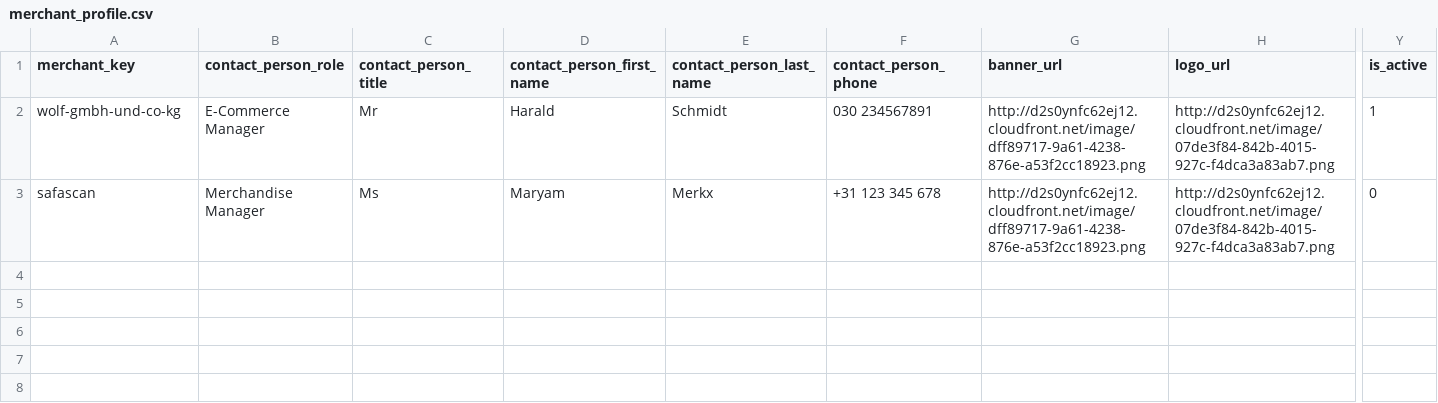
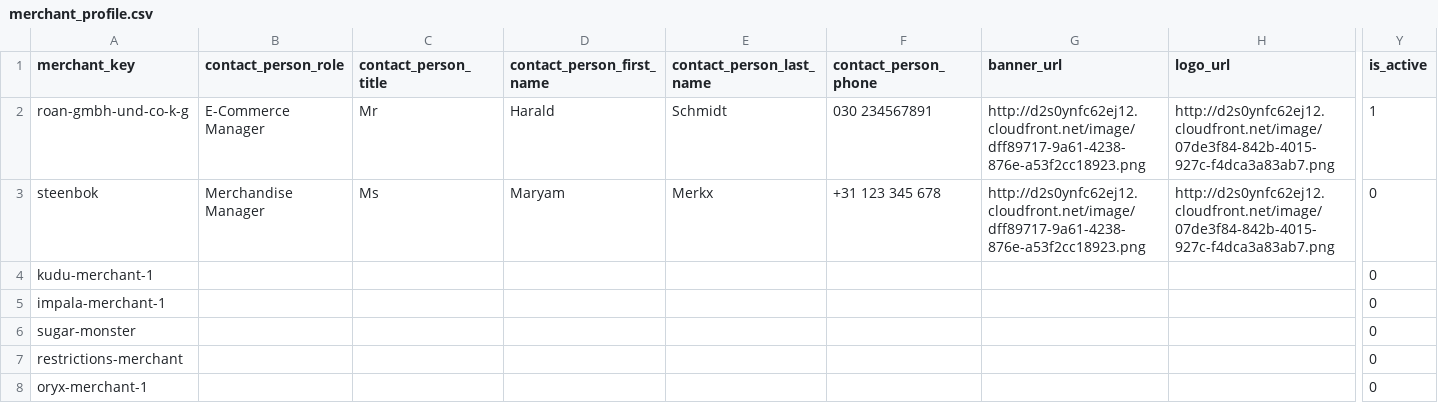
Before and after one commit to spryker/merchant-profile-data-import, a CSV file: data/import/merchant_profile.csv, drawn as a sheet; only a part is shown, gaps mark what is left out; rows hold the shown columns only; the diff names each change by its address in the sheet, - before the commit and + after, or states it on an @@ line.

Commit message:
MP-716: MP-37: added data and fixed MerchantProfileDataImport

```diff
--- a/data/import/merchant_profile.csv
+++ b/data/import/merchant_profile.csv
-A2 (merchant_key): wolf-gmbh-und-co-kg
+A2 (merchant_key): roan-gmbh-und-co-k-g
-A3 (merchant_key): safascan
+A3 (merchant_key): steenbok
+row 4: kudu-merchant-1 |  |  |  |  |  |  |  | 0
+row 5: impala-merchant-1 |  |  |  |  |  |  |  | 0
+row 6: sugar-monster |  |  |  |  |  |  |  | 0
+row 7: restrictions-merchant |  |  |  |  |  |  |  | 0
+row 8: oryx-merchant-1 |  |  |  |  |  |  |  | 0
```
Also changed, not shown: 2 other files.
